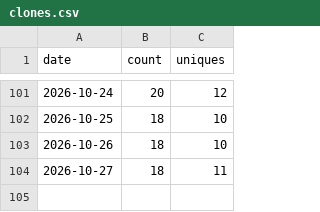
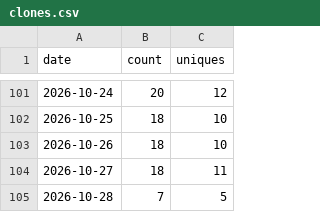
Before and after one commit to Kr1sCode/proxmox-autosnap, a CSV file: .github/traffic/clones.csv, drawn as a sheet; only a part is shown, gaps mark what is left out.

```diff
--- a/.github/traffic/clones.csv
+++ b/.github/traffic/clones.csv
@@ -104 +104,2 @@ date,count,uniques
 2026-10-27,18,11
+2026-10-28,7,5
```
Also changed, not shown: .github/traffic/views.csv.
